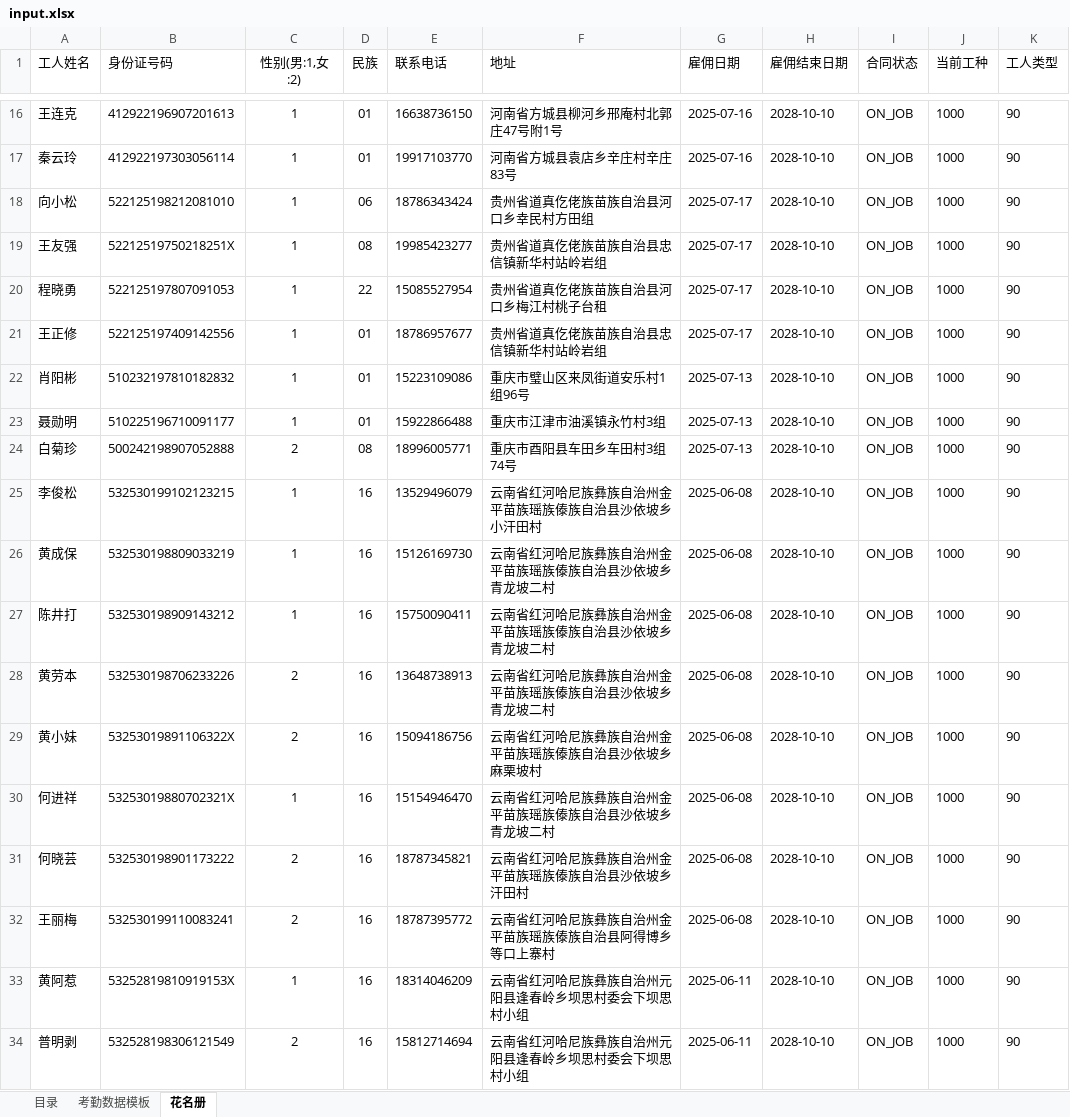
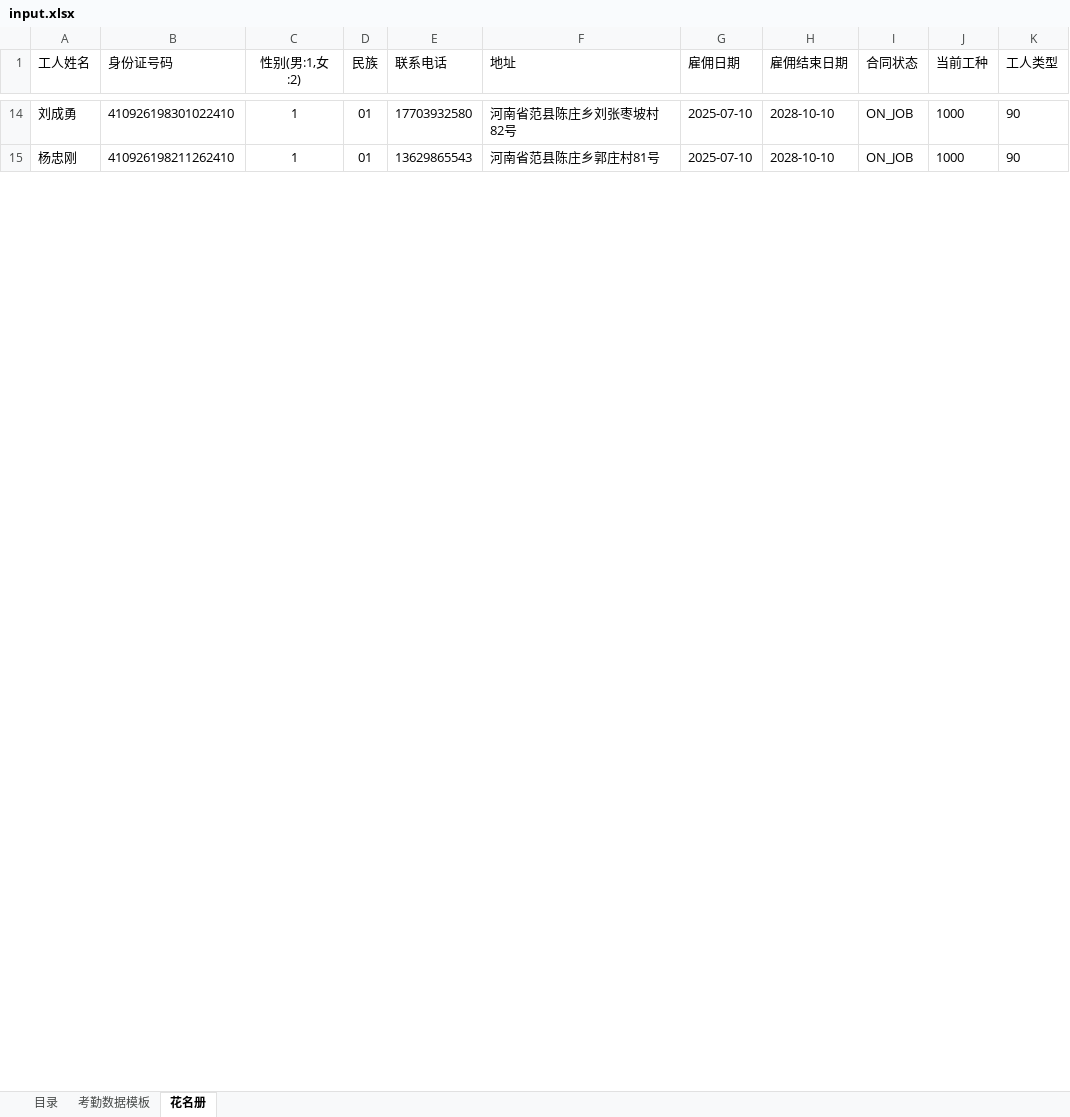
Before and after one commit to devilisdog/api-client, an Excel workbook: data/input.xlsx, sheet 花名册, drawn as a sheet; only a part is shown, gaps mark what is left out; values as stored, in another font and other column widths than the file's, no borders; removed rows and columns are numbered as before the commit, all else as after; the diff covers the shown part only; the diff names each change by its address in the sheet, - before the commit and + after, or states it on an @@ line.

```diff
--- a/data/input.xlsx (sheet 花名册)
+++ b/data/input.xlsx (sheet 花名册)
-A14 (工人姓名): 王连克
+A14 (工人姓名): 刘成勇
-B14 (身份证号码): 412922196907201613
+B14 (身份证号码): 410926198301022410
-E14 (联系电话): 16638736150
+E14 (联系电话): 17703932580
-F14 (地址): 河南省方城县柳河乡邢庵村北郭庄47号附1号
+F14 (地址): 河南省范县陈庄乡刘张枣坡村82号
-G14:G15 (雇佣日期): 2025-07-16
+G14:G15 (雇佣日期): 2025-07-10
-A15 (工人姓名): 秦云玲
+A15 (工人姓名): 杨忠刚
-B15 (身份证号码): 412922197303056114
+B15 (身份证号码): 410926198211262410
-E15 (联系电话): 19917103770
+E15 (联系电话): 13629865543
-F15 (地址): 河南省方城县袁店乡辛庄村辛庄83号
+F15 (地址): 河南省范县陈庄乡郭庄村81号
-row 18: 向小松 | 522125198212081010 | 1 | 06 | 18786343424 | 贵州省道真仡佬族苗族自治县河口乡幸民村方田组 | 2025-07-17 | 2028-10-10 | ON_JOB | 1000 | 90
-row 19: 王友强 | 52212519750218251X | 1 | 08 | 19985423277 | 贵州省道真仡佬族苗族自治县忠信镇新华村站岭岩组 | 2025-07-17 | 2028-10-10 | ON_JOB | 1000 | 90
-row 20: 程晓勇 | 522125197807091053 | 1 | 22 | 15085527954 | 贵州省道真仡佬族苗族自治县河口乡梅江村桃子台租 | 2025-07-17 | 2028-10-10 | ON_JOB | 1000 | 90
-row 21: 王正修 | 522125197409142556 | 1 | 01 | 18786957677 | 贵州省道真仡佬族苗族自治县忠信镇新华村站岭岩组 | 2025-07-17 | 2028-10-10 | ON_JOB | 1000 | 90
-row 22: 肖阳彬 | 510232197810182832 | 1 | 01 | 15223109086 | 重庆市璧山区来凤街道安乐村1组96号 | 2025-07-13 | 2028-10-10 | ON_JOB | 1000 | 90
-row 23: 聂勋明 | 510225196710091177 | 1 | 01 | 15922866488 | 重庆市江津市油溪镇永竹村3组 | 2025-07-13 | 2028-10-10 | ON_JOB | 1000 | 90
-row 24: 白菊珍 | 500242198907052888 | 2 | 08 | 18996005771 | 重庆市酉阳县车田乡车田村3组74号 | 2025-07-13 | 2028-10-10 | ON_JOB | 1000 | 90
-row 25: 李俊松 | 532530199102123215 | 1 | 16 | 13529496079 | 云南省红河哈尼族彝族自治州金平苗族瑶族傣族自治县沙依坡乡小汗田村 | 2025-06-08 | 2028-10-10 | ON_JOB | 1000 | 90
-row 26: 黄成保 | 532530198809033219 | 1 | 16 | 15126169730 | 云南省红河哈尼族彝族自治州金平苗族瑶族傣族自治县沙依坡乡青龙坡二村 | 2025-06-08 | 2028-10-10 | ON_JOB | 1000 | 90
-row 27: 陈井打 | 532530198909143212 | 1 | 16 | 15750090411 | 云南省红河哈尼族彝族自治州金平苗族瑶族傣族自治县沙依坡乡青龙坡二村 | 2025-06-08 | 2028-10-10 | ON_JOB | 1000 | 90
-row 28: 黄劳本 | 532530198706233226 | 2 | 16 | 13648738913 | 云南省红河哈尼族彝族自治州金平苗族瑶族傣族自治县沙依坡乡青龙坡二村 | 2025-06-08 | 2028-10-10 | ON_JOB | 1000 | 90
-row 29: 黄小妹 | 53253019891106322X | 2 | 16 | 15094186756 | 云南省红河哈尼族彝族自治州金平苗族瑶族傣族自治县沙依坡乡麻栗坡村 | 2025-06-08 | 2028-10-10 | ON_JOB | 1000 | 90
-row 30: 何进祥 | 53253019880702321X | 1 | 16 | 15154946470 | 云南省红河哈尼族彝族自治州金平苗族瑶族傣族自治县沙依坡乡青龙坡二村 | 2025-06-08 | 2028-10-10 | ON_JOB | 1000 | 90
-row 31: 何晓芸 | 532530198901173222 | 2 | 16 | 18787345821 | 云南省红河哈尼族彝族自治州金平苗族瑶族傣族自治县沙依坡乡汗田村 | 2025-06-08 | 2028-10-10 | ON_JOB | 1000 | 90
-row 32: 王丽梅 | 532530199110083241 | 2 | 16 | 18787395772 | 云南省红河哈尼族彝族自治州金平苗族瑶族傣族自治县阿得博乡等口上寨村 | 2025-06-08 | 2028-10-10 | ON_JOB | 1000 | 90
-row 33: 黄阿惹 | 53252819810919153X | 1 | 16 | 18314046209 | 云南省红河哈尼族彝族自治州元阳县逢春岭乡坝思村委会下坝思村小组 | 2025-06-11 | 2028-10-10 | ON_JOB | 1000 | 90
-row 34: 普明剥 | 532528198306121549 | 2 | 16 | 15812714694 | 云南省红河哈尼族彝族自治州元阳县逢春岭乡坝思村委会下坝思村小组 | 2025-06-11 | 2028-10-10 | ON_JOB | 1000 | 90
```
Also changed, not shown: 21 removed rows and 85 edited cells elsewhere in this sheet, sheet 目录, 1 other file.
